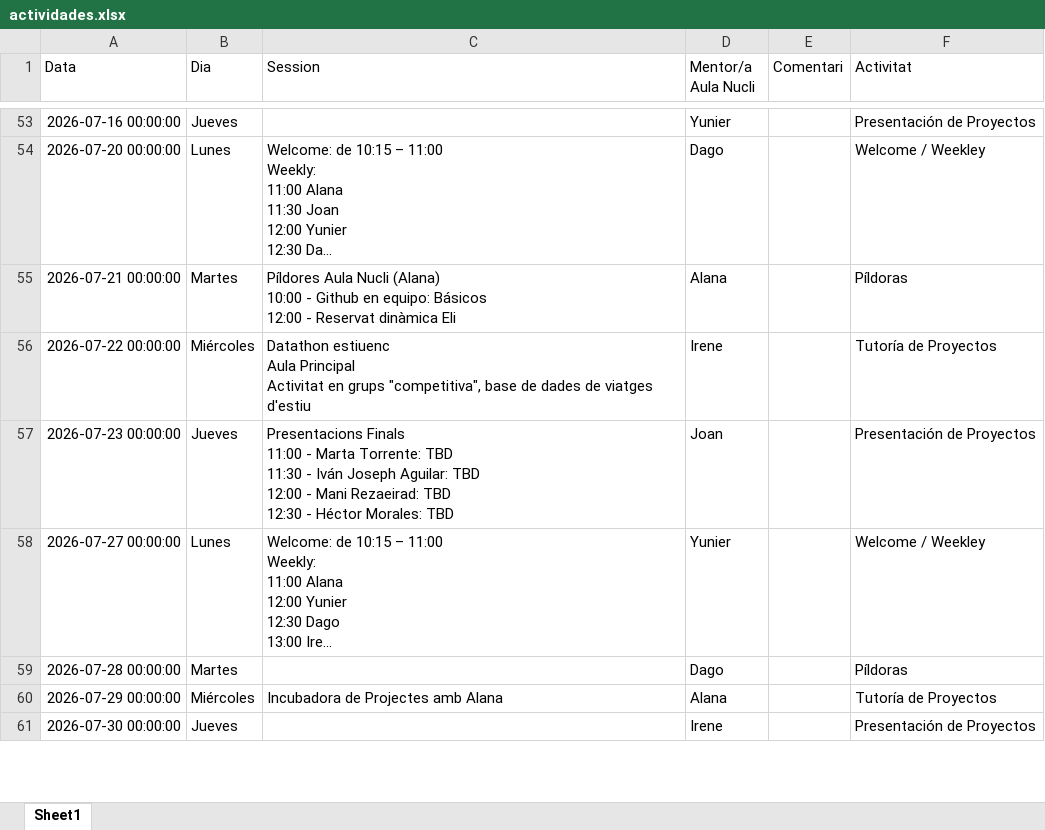
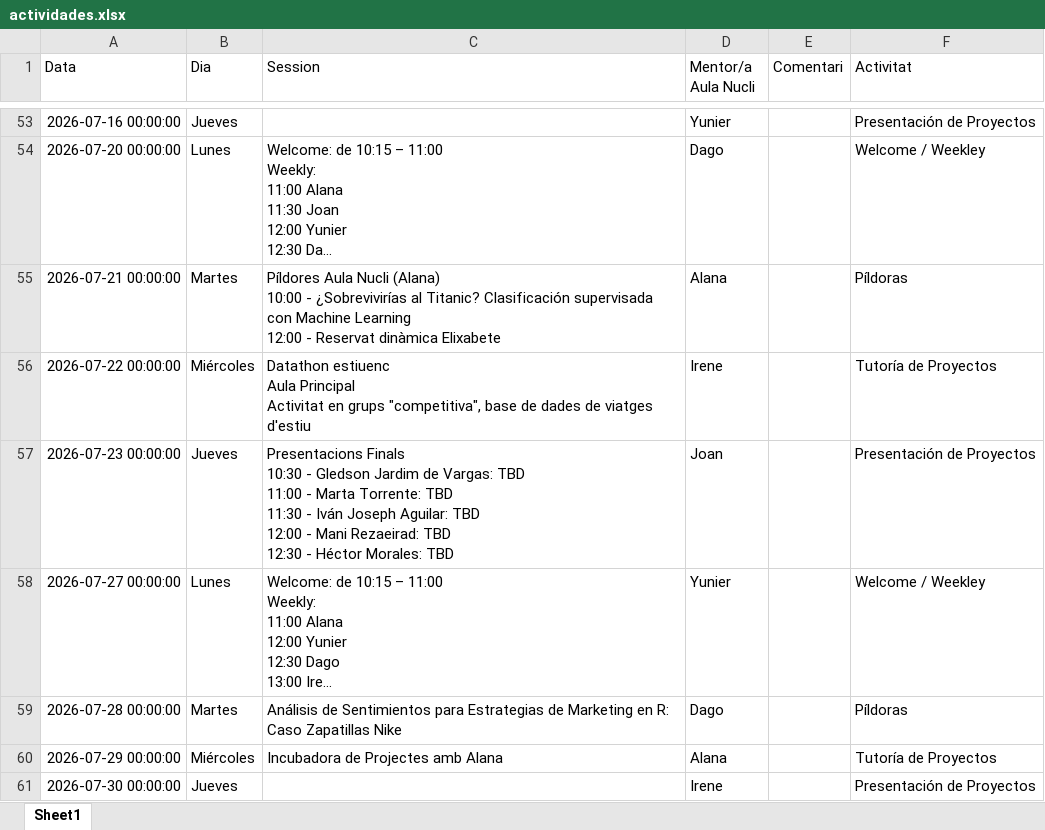
Before and after one commit to alanaolivieri/P2P-ITA, an Excel workbook: data/actividades.xlsx, sheet Sheet1, drawn as a sheet; only a part is shown, gaps mark what is left out; long unchanged cells end in …; values as stored, in another font and other column widths than the file's, no borders; ↵ is a line break in a cell; the diff names each change by its address in the sheet, - before the commit and + after, or states it on an @@ line.

```diff
--- a/data/actividades.xlsx (sheet Sheet1)
+++ b/data/actividades.xlsx (sheet Sheet1)
-C55 (Session): …10:00 - Github en equipo: Básicos ↵ 12:00 - Reservat dinàmica Eli
+C55 (Session): …10:00 - ¿Sobrevivirías al Titanic? Clasificación supervisada con Machine Learning ↵ 12:00 - Reservat dinàmica Elixabete
-C57 (Session): Presentacions Finals ↵ 11:00 -…
+C57 (Session): Presentacions Finals ↵ 10:30 - Gledson Jardim de Vargas: TBD ↵ 11:00 -…
-C59 (Session): (empty)
+C59 (Session): Análisis de Sentimientos para Estrategias de Marketing en R: Caso Zapatillas Nike
```
Also changed, not shown: data/p2p_latest.xlsx.
